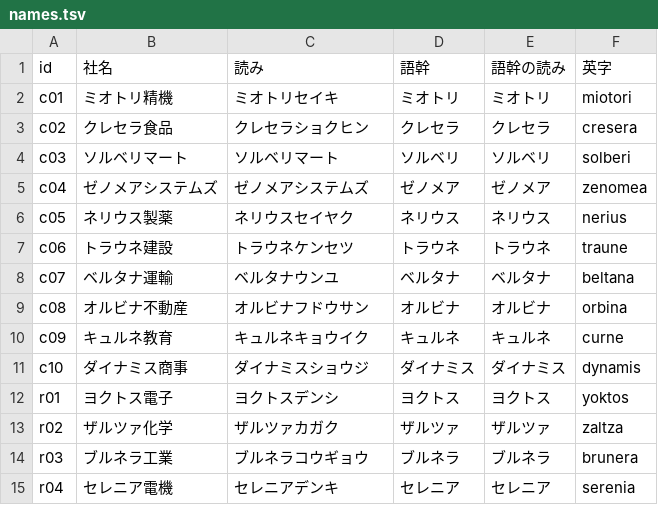
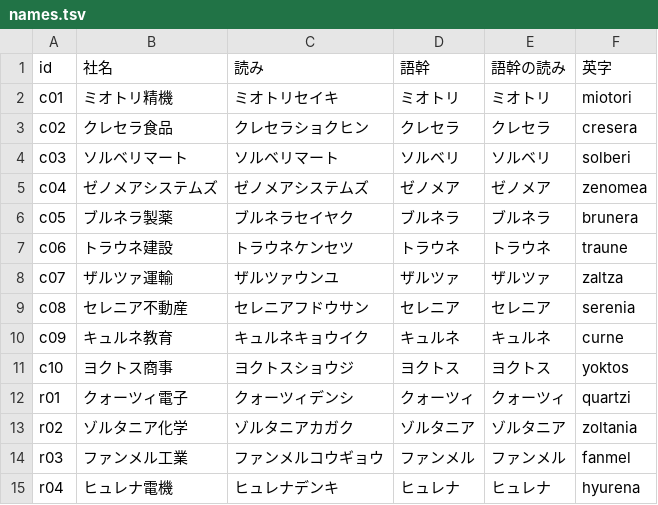
Before and after one commit to calliope-pro/kessan-8, a TSV file: docs/plans/catalog/names.tsv, drawn as a sheet.

```diff
--- a/docs/plans/catalog/names.tsv
+++ b/docs/plans/catalog/names.tsv
@@ -5,11 +5,11 @@ c03	ソルベリマート	ソルベリマート	ソルベリ	ソルベリ	solber
 c04	ゼノメアシステムズ	ゼノメアシステムズ	ゼノメア	ゼノメア	zenomea
-c05	ネリウス製薬	ネリウスセイヤク	ネリウス	ネリウス	nerius
+c05	ブルネラ製薬	ブルネラセイヤク	ブルネラ	ブルネラ	brunera
 c06	トラウネ建設	トラウネケンセツ	トラウネ	トラウネ	traune
-c07	ベルタナ運輸	ベルタナウンユ	ベルタナ	ベルタナ	beltana
-c08	オルビナ不動産	オルビナフドウサン	オルビナ	オルビナ	orbina
+c07	ザルツァ運輸	ザルツァウンユ	ザルツァ	ザルツァ	zaltza
+c08	セレニア不動産	セレニアフドウサン	セレニア	セレニア	serenia
 c09	キュルネ教育	キュルネキョウイク	キュルネ	キュルネ	curne
-c10	ダイナミス商事	ダイナミスショウジ	ダイナミス	ダイナミス	dynamis
-r01	ヨクトス電子	ヨクトスデンシ	ヨクトス	ヨクトス	yoktos
-r02	ザルツァ化学	ザルツァカガク	ザルツァ	ザルツァ	zaltza
-r03	ブルネラ工業	ブルネラコウギョウ	ブルネラ	ブルネラ	brunera
-r04	セレニア電機	セレニアデンキ	セレニア	セレニア	serenia
+c10	ヨクトス商事	ヨクトスショウジ	ヨクトス	ヨクトス	yoktos
+r01	クォーツィ電子	クォーツィデンシ	クォーツィ	クォーツィ	quartzi
+r02	ゾルタニア化学	ゾルタニアカガク	ゾルタニア	ゾルタニア	zoltania
+r03	ファンメル工業	ファンメルコウギョウ	ファンメル	ファンメル	fanmel
+r04	ヒュレナ電機	ヒュレナデンキ	ヒュレナ	ヒュレナ	hyurena
```
Also changed, not shown: 4 other files.
